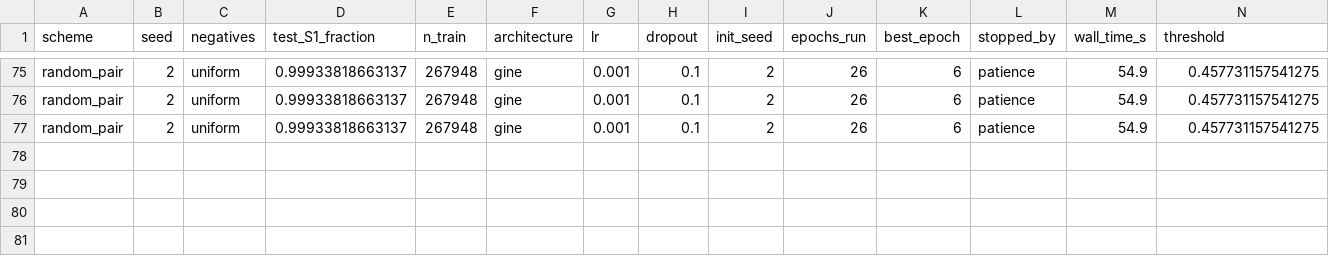
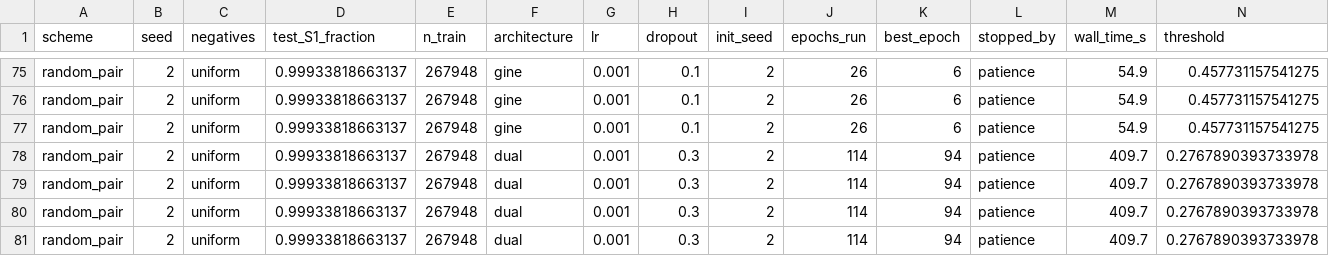
Before and after one commit to mametaeverzat014-cell/DDI-Net, a CSV file: reports/phase_a2_results.csv, drawn as a sheet; only a part is shown, gaps mark what is left out; rows hold the shown columns only; the diff names each change by its address in the sheet, - before the commit and + after, or states it on an @@ line.

```diff
--- a/reports/phase_a2_results.csv
+++ b/reports/phase_a2_results.csv
+row 78: random_pair | 2 | uniform | 0.99933818663137 | 267948 | dual | 0.001 | 0.3 | 2 | 114 | 94 | patience | 409.7 | 0.2767890393733978
+row 79: random_pair | 2 | uniform | 0.99933818663137 | 267948 | dual | 0.001 | 0.3 | 2 | 114 | 94 | patience | 409.7 | 0.2767890393733978
+row 80: random_pair | 2 | uniform | 0.99933818663137 | 267948 | dual | 0.001 | 0.3 | 2 | 114 | 94 | patience | 409.7 | 0.2767890393733978
+row 81: random_pair | 2 | uniform | 0.99933818663137 | 267948 | dual | 0.001 | 0.3 | 2 | 114 | 94 | patience | 409.7 | 0.2767890393733978
```
